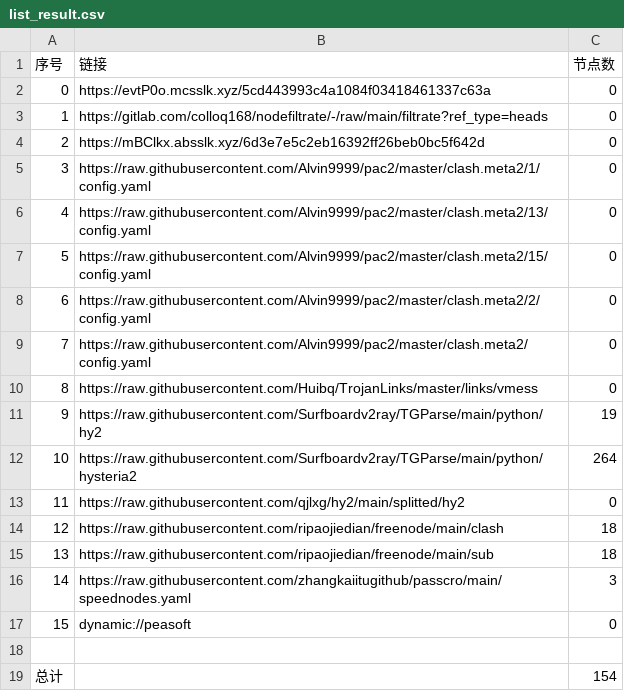
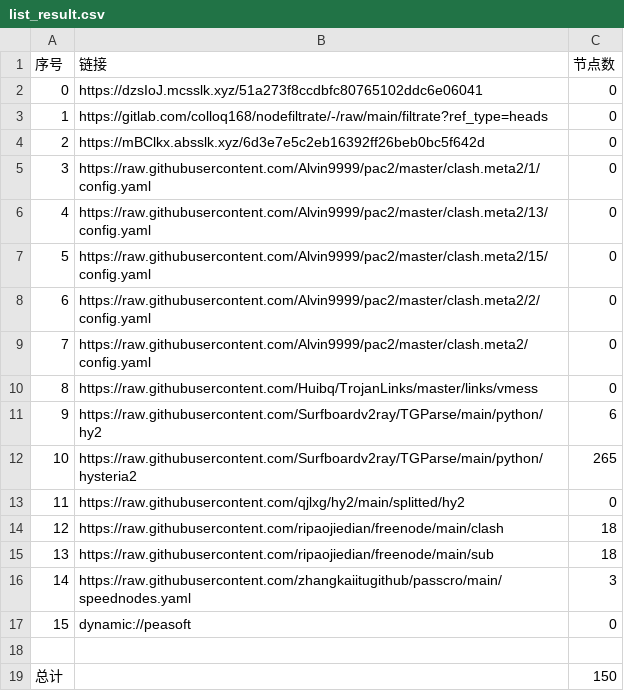
Before and after one commit to xiao99qiao/NoMoreWalls, a CSV file: list_result.csv, drawn as a sheet.

```diff
--- a/list_result.csv
+++ b/list_result.csv
@@ -1,3 +1,3 @@
 序号,链接,节点数
-0,https://evtP0o.mcsslk.xyz/5cd443993c4a1084f03418461337c63a,0
+0,https://dzsIoJ.mcsslk.xyz/51a273f8ccdbfc80765102ddc6e06041,0
 1,https://gitlab.com/colloq168/nodefiltrate/-/raw/main/filtrate?ref_type=heads,0
@@ -10,4 +10,4 @@
 8,https://raw.githubusercontent.com/Huibq/TrojanLinks/master/links/vmess,0
-9,https://raw.githubusercontent.com/Surfboardv2ray/TGParse/main/python/hy2,19
-10,https://raw.githubusercontent.com/Surfboardv2ray/TGParse/main/python/hysteria2,264
+9,https://raw.githubusercontent.com/Surfboardv2ray/TGParse/main/python/hy2,6
+10,https://raw.githubusercontent.com/Surfboardv2ray/TGParse/main/python/hysteria2,265
 11,https://raw.githubusercontent.com/qjlxg/hy2/main/splitted/hy2,0
@@ -18,2 +18,2 @@
 
-总计,,154
+总计,,150
```
Also changed, not shown: 7 other files.
